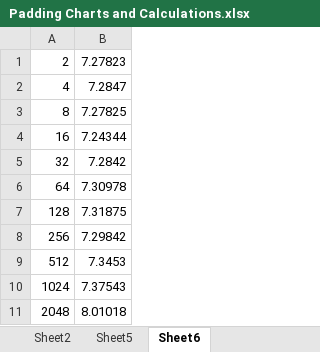
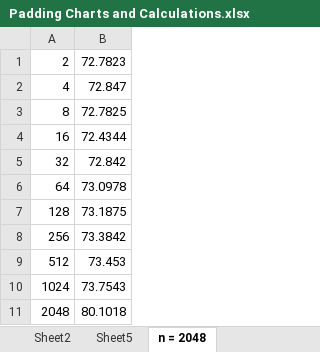
Before and after one commit to aszanto9/strassen, an Excel workbook: Padding Charts and Calculations.xlsx, sheet n = 2048, drawn as a sheet; values as stored, in another font and other column widths than the file's, no borders; charts and pictures not drawn; the diff names each change by its address in the sheet, - before the commit and + after, or states it on an @@ line.

```diff
--- a/Padding Charts and Calculations.xlsx (sheet n = 2048)
+++ b/Padding Charts and Calculations.xlsx (sheet n = 2048)
-sheet tab: Sheet6
+sheet tab: n = 2048
-B1: 7.27823
+B1: 72.7823
-B2: 7.2847
+B2: 72.847
-B3: 7.27825
+B3: 72.7825
-B4: 7.24344
+B4: 72.4344
-B5: 7.2842
+B5: 72.842
-B6: 7.30978
+B6: 73.0978
-B7: 7.31875
+B7: 73.1875
-B8: 7.29842
+B8: 73.3842
-B9: 7.3453
+B9: 73.453
-B10: 7.37543
+B10: 73.7543
-B11: 8.01018
+B11: 80.1018
```
Also changed, not shown: other sheet tabs, charts or pictures, 1 other file.
